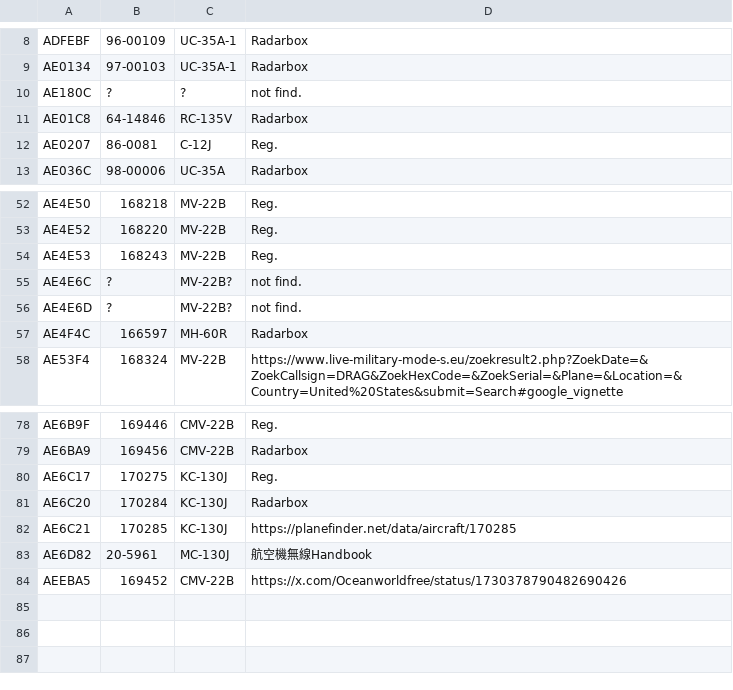
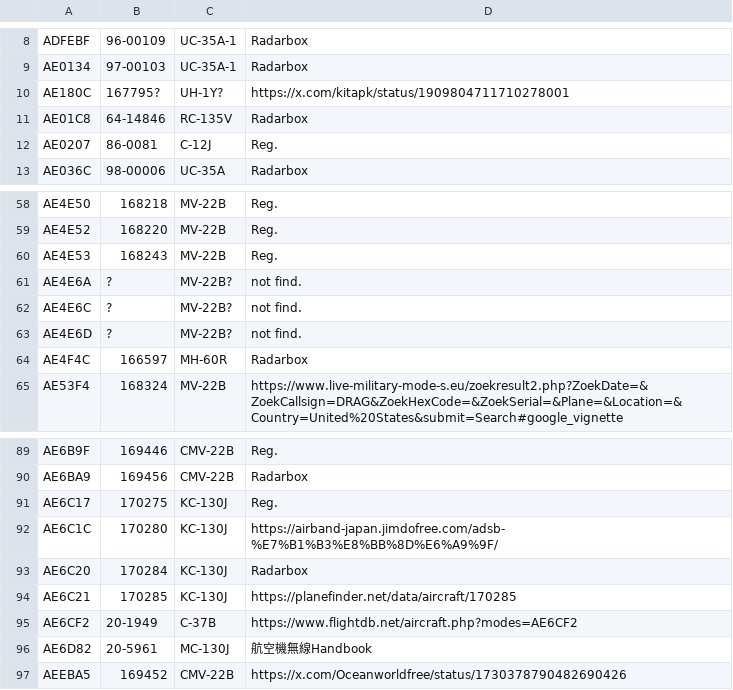
Before and after one commit to oki098972/tar1090_972, a CSV file: html/loc_mil_db.csv, drawn as a sheet; only a part is shown, gaps mark what is left out; the diff covers the shown part only.

```diff
--- a/html/loc_mil_db.csv
+++ b/html/loc_mil_db.csv
@@ -9,3 +9,3 @@ ADFEBF,96-00109,UC-35A-1,Radarbox
 AE0134,97-00103,UC-35A-1,Radarbox
-AE180C,?,?,not find.
+AE180C,167795?,UH-1Y?,https://x.com/kitapk/status/1909804711710278001
 AE01C8,64-14846,RC-135V,Radarbox
@@ -54,2 +60,3 @@ AE4E52,168220,MV-22B,Reg.
 AE4E53,168243,MV-22B,Reg.
+AE4E6A,?,MV-22B?,not find.
 AE4E6C,?,MV-22B?,not find.
@@ -80,4 +91,6 @@ AE6BA9,169456,CMV-22B,Radarbox
 AE6C17,170275,KC-130J,Reg.
+AE6C1C,170280,KC-130J,https://airband-japan.jimdofree.com/adsb-%E7%B1%B3%E8%BB%8D%E6%A9%9F/
 AE6C20,170284,KC-130J,Radarbox
 AE6C21,170285,KC-130J,https://planefinder.net/data/aircraft/170285
+AE6CF2,20-1949,C-37B,https://www.flightdb.net/aircraft.php?modes=AE6CF2
 AE6D82,20-5961,MC-130J,航空機無線Handbook
```
Also changed, not shown: 10 added rows elsewhere in this file.
